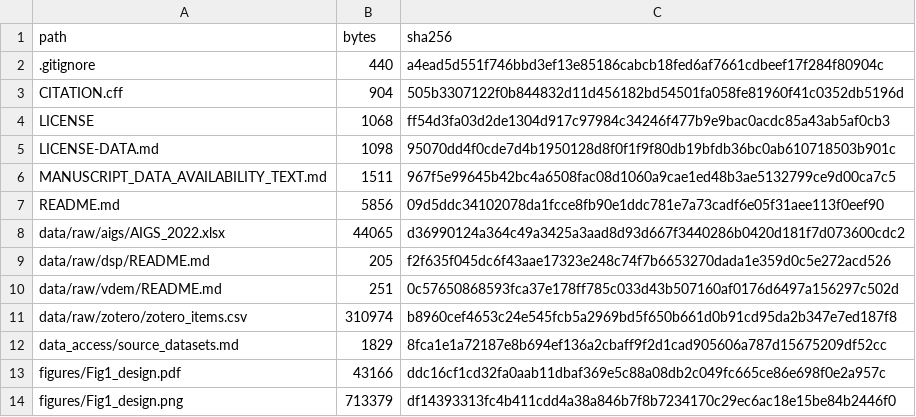
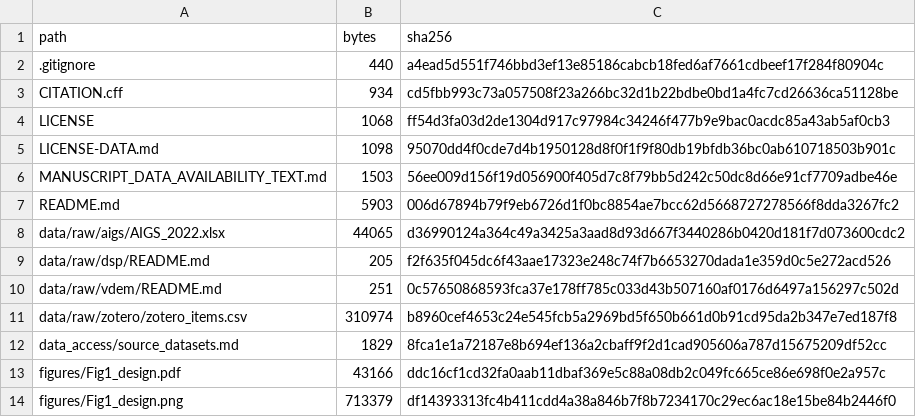
Before and after one commit to wvillegas01/ai-surveillance-identification-reproducibility, a CSV file: checksums/manifest_sha256.csv, drawn as a sheet; only a part is shown.

```diff
--- a/checksums/manifest_sha256.csv
+++ b/checksums/manifest_sha256.csv
@@ -2,7 +2,7 @@ path,bytes,sha256
 .gitignore,440,a4ead5d551f746bbd3ef13e85186cabcb18fed6af7661cdbeef17f284f80904c
-CITATION.cff,904,505b3307122f0b844832d11d456182bd54501fa058fe81960f41c0352db5196d
+CITATION.cff,934,cd5fbb993c73a057508f23a266bc32d1b22bdbe0bd1a4fc7cd26636ca51128be
 LICENSE,1068,ff54d3fa03d2de1304d917c97984c34246f477b9e9bac0acdc85a43ab5af0cb3
 LICENSE-DATA.md,1098,95070dd4f0cde7d4b1950128d8f0f1f9f80db19bfdb36bc0ab610718503b901c
-MANUSCRIPT_DATA_AVAILABILITY_TEXT.md,1511,967f5e99645b42bc4a6508fac08d1060a9cae1ed48b3ae5132799ce9d00ca7c5
-README.md,5856,09d5ddc34102078da1fcce8fb90e1ddc781e7a73cadf6e05f31aee113f0eef90
+MANUSCRIPT_DATA_AVAILABILITY_TEXT.md,1503,56ee009d156f19d056900f405d7c8f79bb5d242c50dc8d66e91cf7709adbe46e
+README.md,5903,006d67894b79f9eb6726d1f0bc8854ae7bcc62d5668727278566f8dda3267fc2
 data/raw/aigs/AIGS_2022.xlsx,44065,d36990124a364c49a3425a3aad8d93d667f3440286b0420d181f7d073600cdc2
```
Also changed, not shown: 3 other files.
